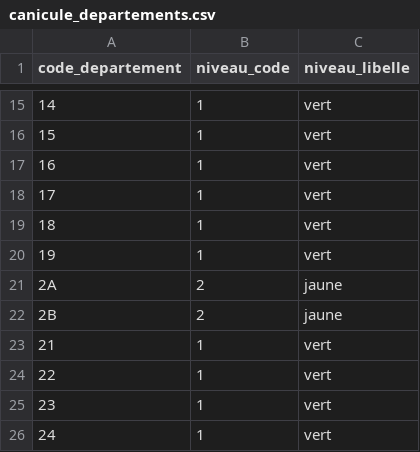
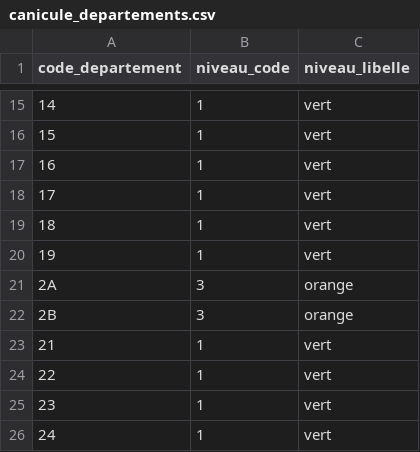
Before and after one commit to adumas1350/data_meteo, a CSV file: canicule_departements.csv, drawn as a sheet; only a part is shown, gaps mark what is left out.

Commit message:
Mise à jour vigilances Météo-France — 2026-08-27 04:30 UTC

```diff
--- a/canicule_departements.csv
+++ b/canicule_departements.csv
@@ -20,4 +20,4 @@ code_departement,niveau_code,niveau_libelle
 19,1,vert
-2A,2,jaune
-2B,2,jaune
+2A,3,orange
+2B,3,orange
 21,1,vert
```
